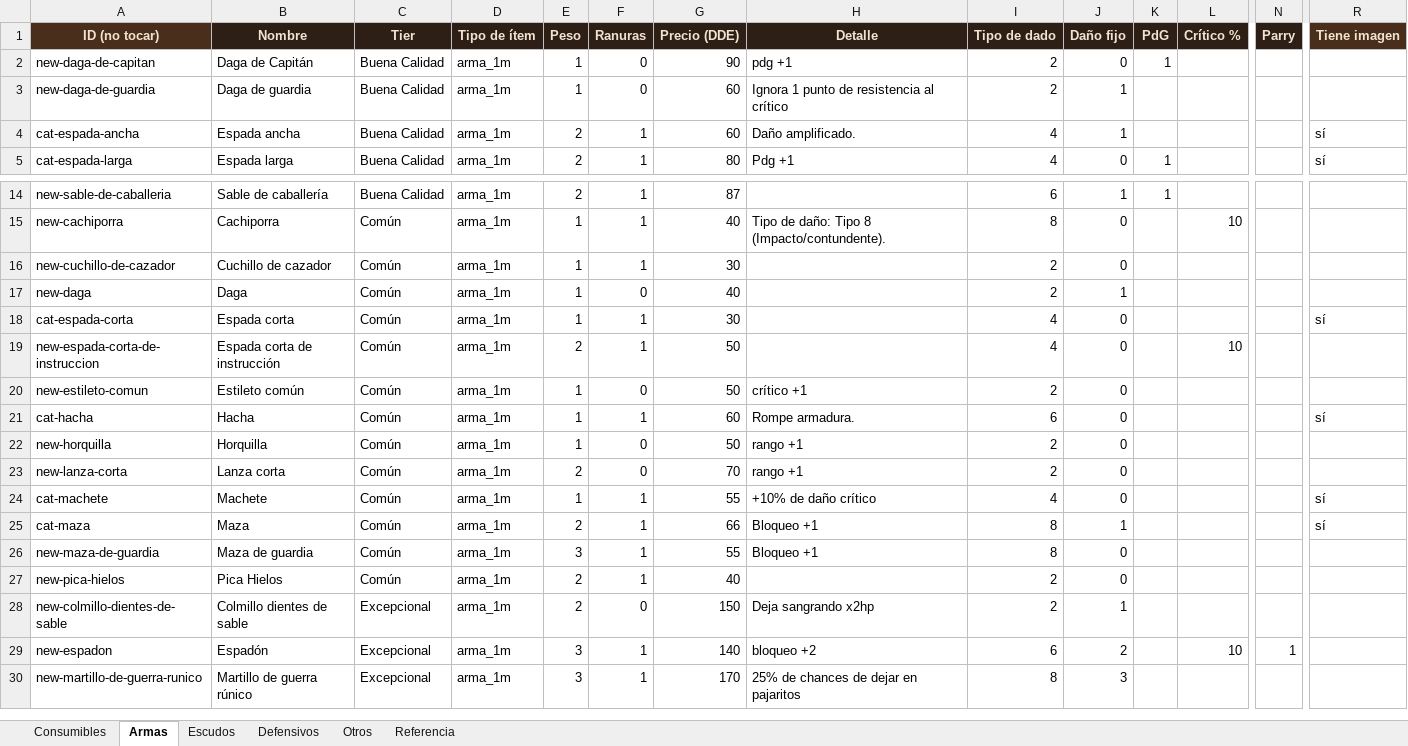
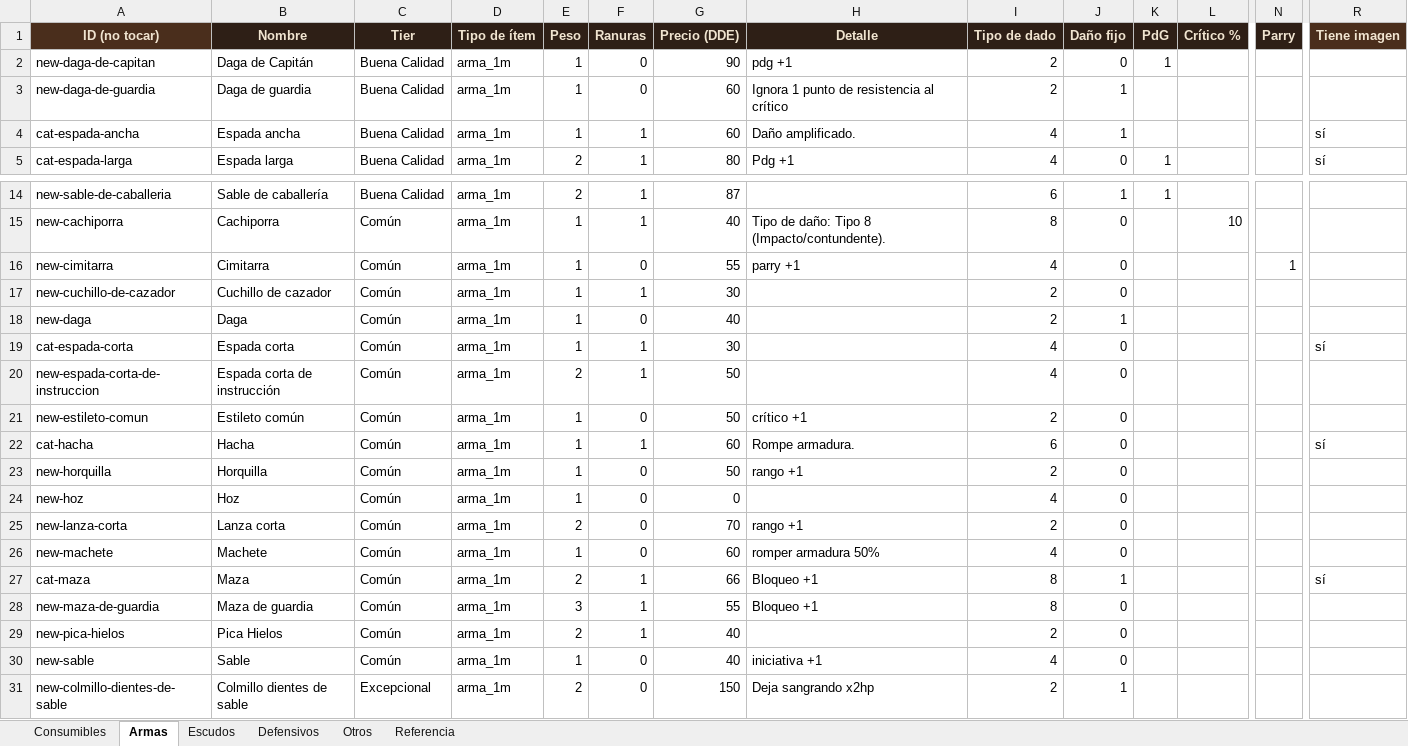
Before and after one commit to elsauloel/rolpintoista, an Excel workbook: assets/catalogo.xlsx, sheet Armas, drawn as a sheet; only a part is shown, gaps mark what is left out; the shorter side is filled out with more unchanged rows; values as stored, in another font and other column widths than the file's, no borders; addresses are those after the commit; rows hold the shown columns only; the diff names each change by its address in the sheet, - before the commit and + after, or states it on an @@ line.

Commit message:
Catálogo: 162 ítems (4 armas nuevas del Excel)
Entran Cimitarra, Hoz, Machete y Sable; el Machete viejo sale, reemplazado
por el nuevo. Se ajustan Espada ancha y Espada corta de instrucción.

El Excel queda regenerado con los IDs ya puestos, para que la próxima
edición no los duplique.

```diff
--- a/assets/catalogo.xlsx (sheet Armas)
+++ b/assets/catalogo.xlsx (sheet Armas)
-E4 (Peso): 2
+E4 (Peso): 1
+row 16: new-cimitarra | Cimitarra | Común | arma_1m | 1 | 0 | 55 | parry +1 | 4 | 0 |  |  | 1
-L20 (Crítico %): 10
+L20 (Crítico %): (empty)
+row 24: new-hoz | Hoz | Común | arma_1m | 1 | 0 | 0 |  | 4 | 0
-A26 (ID (no tocar)): cat-machete
+A26 (ID (no tocar)): new-machete
-F26 (Ranuras): 1
+F26 (Ranuras): 0
-G26 (Precio (DDE)): 55
+G26 (Precio (DDE)): 60
-H26 (Detalle): +10% de daño crítico
+H26 (Detalle): romper armadura 50%
-R26 (Tiene imagen): sí
+R26 (Tiene imagen): (empty)
+row 30: new-sable | Sable | Común | arma_1m | 1 | 0 | 40 | iniciativa +1 | 4 | 0
```
Also changed, not shown: sheet Referencia, 3 other files.
